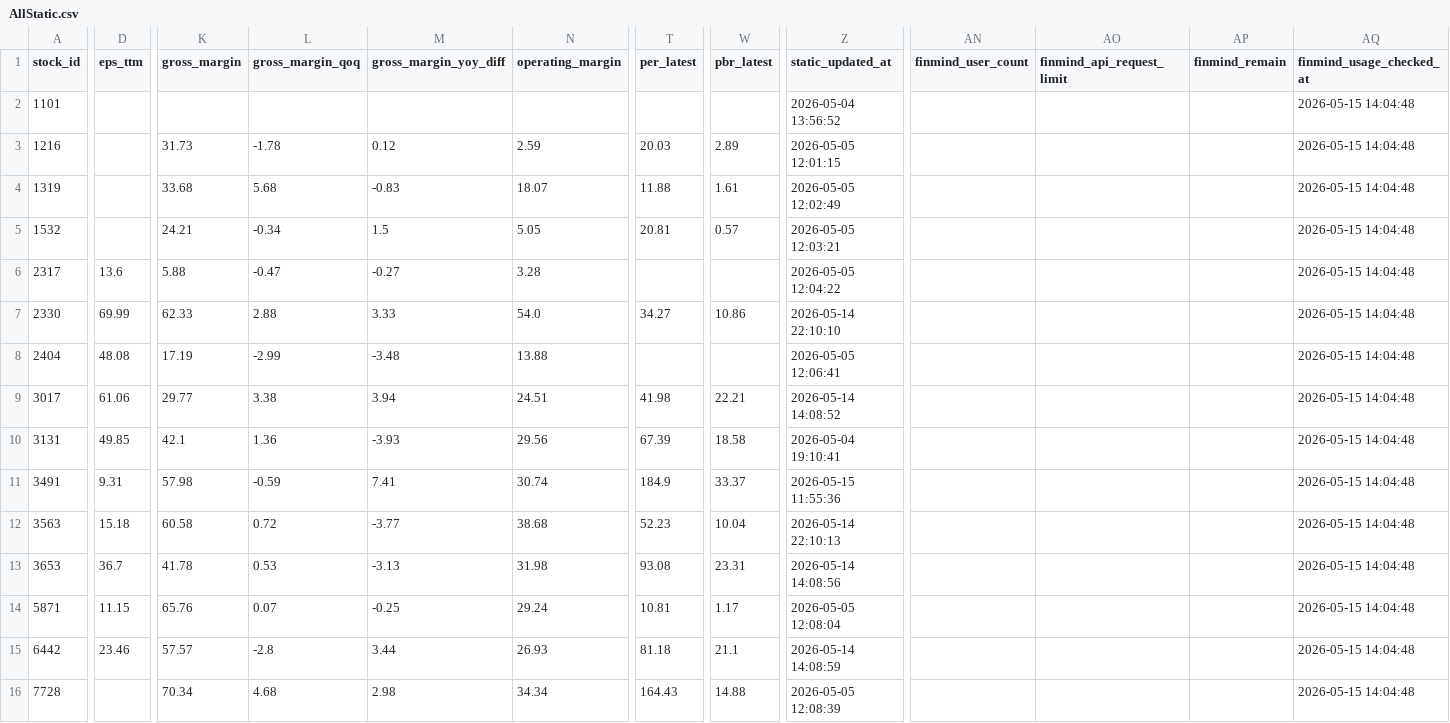
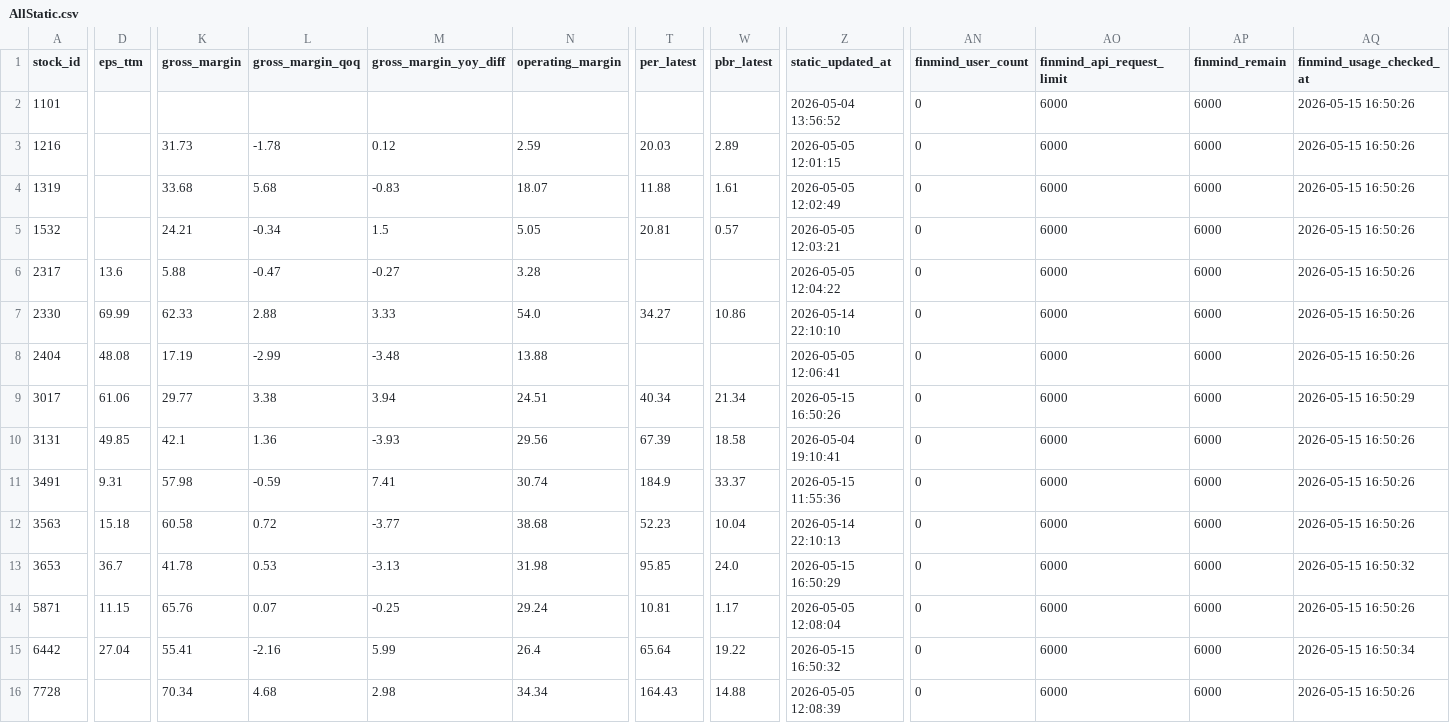
Before and after one commit to ONicole0101/Holding, a CSV file: AllStatic.csv, drawn as a sheet; only a part is shown, gaps mark what is left out; the diff covers the shown part only; the diff names each change by its address in the sheet, - before the commit and + after, or states it on an @@ line.

```diff
--- a/AllStatic.csv
+++ b/AllStatic.csv
-AN2:AN16 (finmind_user_count): (empty)
+AN2:AN16 (finmind_user_count): 0
-AO2:AO16 (finmind_api_request_limit): (empty)
+AO2:AO16 (finmind_api_request_limit): 6000
-AP2:AP16 (finmind_remain): (empty)
+AP2:AP16 (finmind_remain): 6000
-AQ2:AQ8 (finmind_usage_checked_at): 2026-05-15 14:04:48
+AQ2:AQ8 (finmind_usage_checked_at): 2026-05-15 16:50:26
-T9 (per_latest): 41.98
+T9 (per_latest): 40.34
-W9 (pbr_latest): 22.21
+W9 (pbr_latest): 21.34
-Z9 (static_updated_at): 2026-05-14 14:08:52
+Z9 (static_updated_at): 2026-05-15 16:50:26
-AQ9 (finmind_usage_checked_at): 2026-05-15 14:04:48
+AQ9 (finmind_usage_checked_at): 2026-05-15 16:50:29
-AQ10:AQ12 (finmind_usage_checked_at): 2026-05-15 14:04:48
+AQ10:AQ12 (finmind_usage_checked_at): 2026-05-15 16:50:26
-T13 (per_latest): 93.08
+T13 (per_latest): 95.85
-W13 (pbr_latest): 23.31
+W13 (pbr_latest): 24.0
-Z13 (static_updated_at): 2026-05-14 14:08:56
+Z13 (static_updated_at): 2026-05-15 16:50:29
-AQ13 (finmind_usage_checked_at): 2026-05-15 14:04:48
+AQ13 (finmind_usage_checked_at): 2026-05-15 16:50:32
-AQ14 (finmind_usage_checked_at): 2026-05-15 14:04:48
+AQ14 (finmind_usage_checked_at): 2026-05-15 16:50:26
-D15 (eps_ttm): 23.46
+D15 (eps_ttm): 27.04
-K15 (gross_margin): 57.57
+K15 (gross_margin): 55.41
-L15 (gross_margin_qoq): -2.8
+L15 (gross_margin_qoq): -2.16
-M15 (gross_margin_yoy_diff): 3.44
+M15 (gross_margin_yoy_diff): 5.99
-N15 (operating_margin): 26.93
+N15 (operating_margin): 26.4
-T15 (per_latest): 81.18
+T15 (per_latest): 65.64
-W15 (pbr_latest): 21.1
+W15 (pbr_latest): 19.22
-Z15 (static_updated_at): 2026-05-14 14:08:59
+Z15 (static_updated_at): 2026-05-15 16:50:32
-AQ15 (finmind_usage_checked_at): 2026-05-15 14:04:48
+AQ15 (finmind_usage_checked_at): 2026-05-15 16:50:34
-AQ16 (finmind_usage_checked_at): 2026-05-15 14:04:48
+AQ16 (finmind_usage_checked_at): 2026-05-15 16:50:26
```
Also changed, not shown: 6 edited cells elsewhere in this file.
